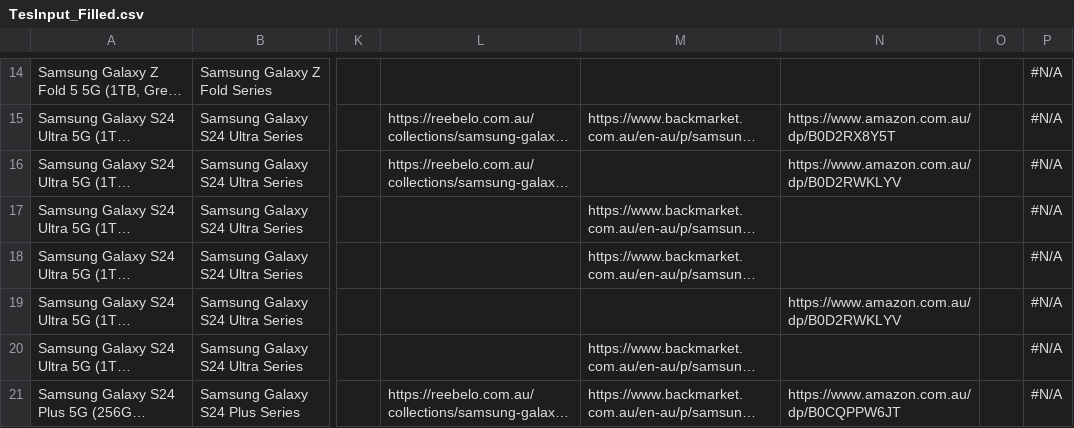
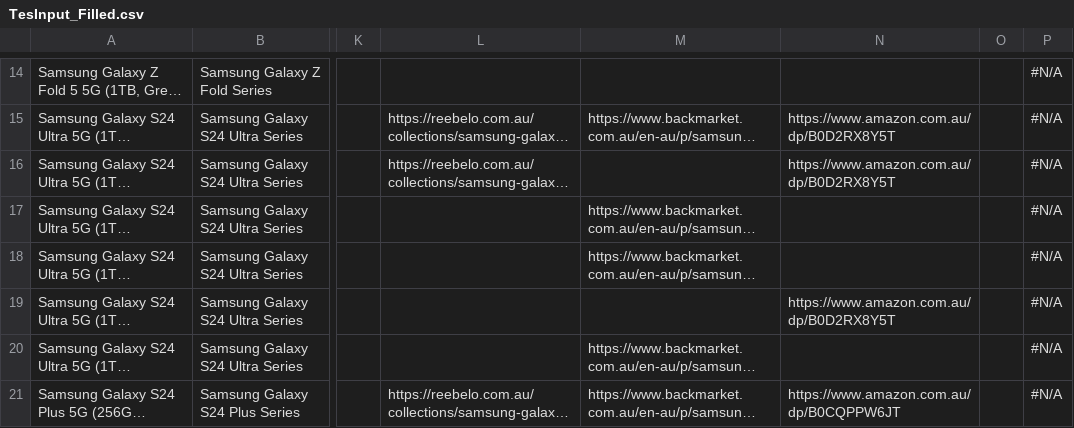
Before and after one commit to BXT-DEV/BXT-SCRAPPER, a CSV file: output/TesInput_Filled.csv, drawn as a sheet; only a part is shown, gaps mark what is left out; long unchanged cells end in …; the diff names each change by its address in the sheet, - before the commit and + after, or states it on an @@ line.

Commit message:
Refactor URL fill flow; update CSV URLs
Simplify the Amazon URL filling routine: remove the prior "repair"/re-verify step and only perform a search when the competitor URL field is empty. Ensure Amazon is visited once to set the delivery postcode on first load, and improve logging/progress messages around search attempts. Minor tweaks to error handling and flow (keeps incremental saves and search delays). Also update output CSV rows to correct Amazon product URLs.

```diff
--- a/output/TesInput_Filled.csv
+++ b/output/TesInput_Filled.csv
-N16: https://www.amazon.com.au/dp/B0D2RWKLYV
+N16: https://www.amazon.com.au/dp/B0D2RX8Y5T
-N19: https://www.amazon.com.au/dp/B0D2RWKLYV
+N19: https://www.amazon.com.au/dp/B0D2RX8Y5T
```
Also changed, not shown: 2 other files.
